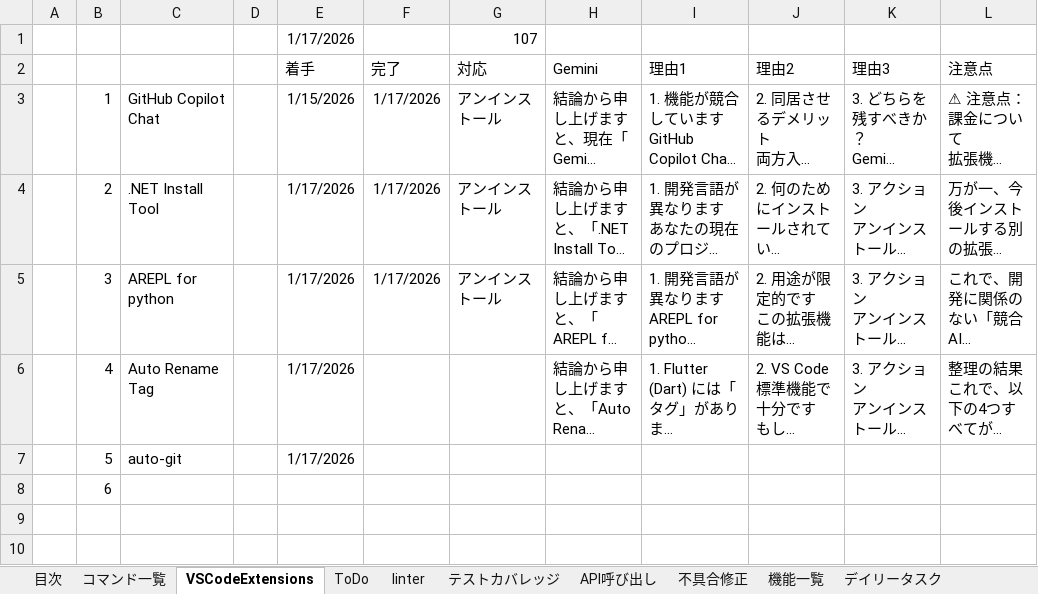
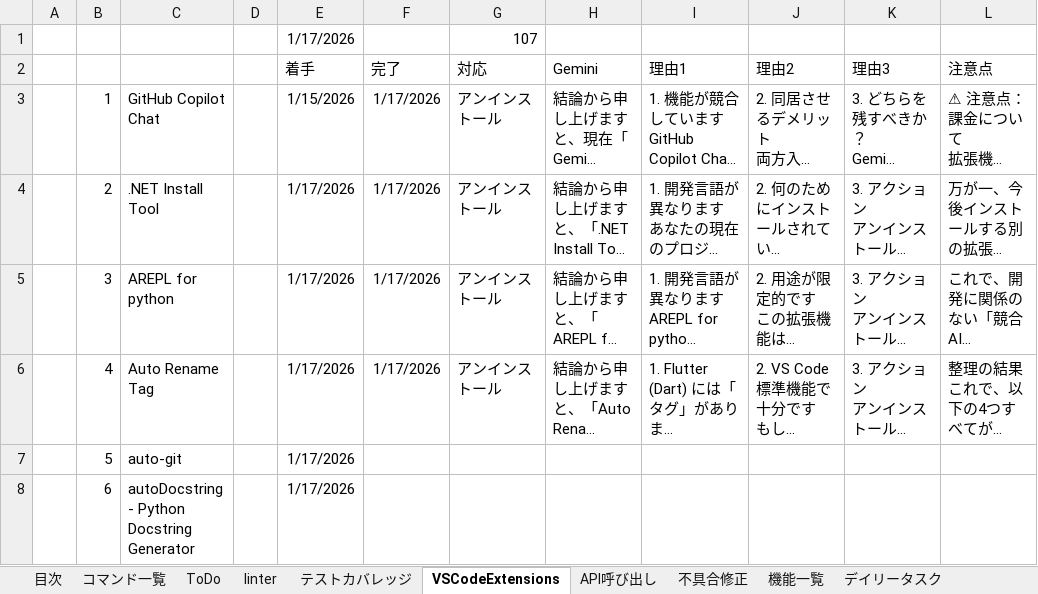
Before and after one commit to kanta13jp1/my_web_app, an Excel workbook: my_web_app.xlsx, sheet VSCodeExtensions, drawn as a sheet; long unchanged cells end in …; values as stored, in another font and other column widths than the file's, no borders; the diff names each change by its address in the sheet, - before the commit and + after, or states it on an @@ line.

```diff
--- a/my_web_app.xlsx (sheet VSCodeExtensions)
+++ b/my_web_app.xlsx (sheet VSCodeExtensions)
@@ sheet tab order changed: 目次 | コマンド一覧 | ToDo | linter | テストカバレッジ | VSCodeExtensions | API呼び出し | 不具合修正 | 機能一覧 | デイリータスク @@
-F6 (完了): (empty)
+F6 (完了): 1/17/2026
-G6 (対応): (empty)
+G6 (対応): アンインストール
-C8: (empty)
+C8: autoDocstring - Python Docstring Generator
-E8 (着手): (empty)
+E8 (着手): 1/17/2026
```
Also changed, not shown: sheet API呼び出し, sheet コマンド一覧, sheet ToDo, 3 other files.
